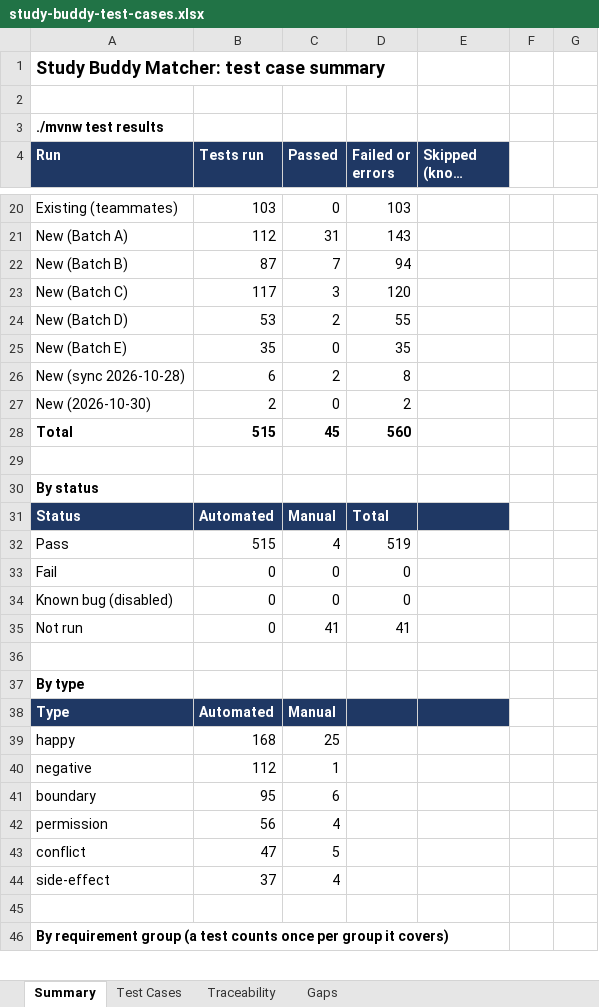
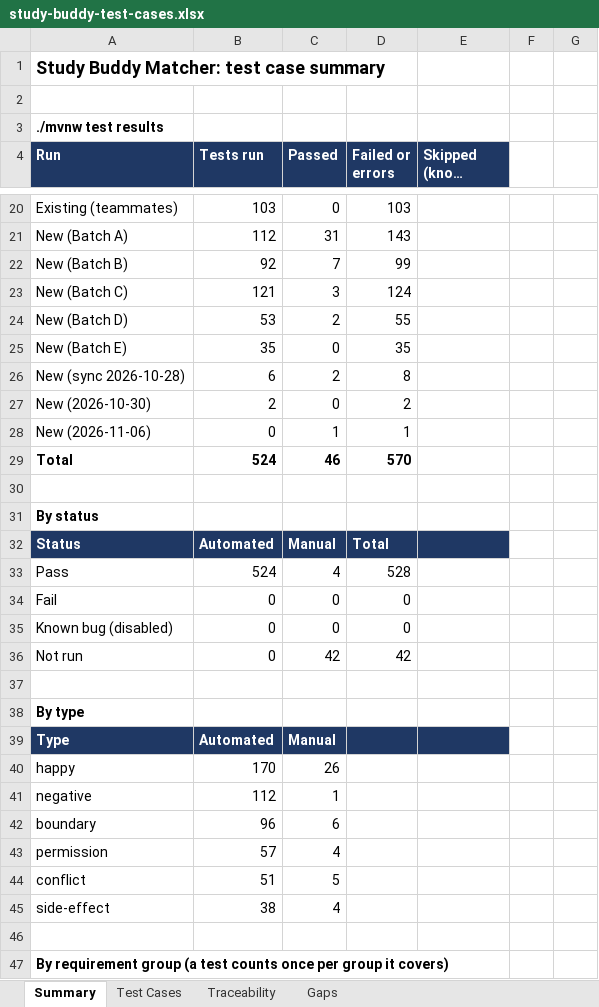
Before and after one commit to bryanlimwh/IS442-OOP-G2T5, an Excel workbook: docs/test-cases/study-buddy-test-cases.xlsx, sheet Summary, drawn as a sheet; only a part is shown, gaps mark what is left out; long unchanged cells end in …; values as stored, in another font and other column widths than the file's, no borders; addresses are those after the commit; the diff covers the shown part only; the diff names each change by its address in the sheet, - before the commit and + after, or states it on an @@ line.

```diff
--- a/docs/test-cases/study-buddy-test-cases.xlsx (sheet Summary)
+++ b/docs/test-cases/study-buddy-test-cases.xlsx (sheet Summary)
-B22 (Tests run): 87
+B22 (Tests run): 92
-D22 (Failed or errors): 94
+D22 (Failed or errors): 99
-B23 (Tests run): 117
+B23 (Tests run): 121
-D23 (Failed or errors): 120
+D23 (Failed or errors): 124
+row 28: New (2026-11-06) | 0 | 1 | 1
-B29 (Tests run): 515
+B29 (Tests run): 524
-C29 (Passed): 45
+C29 (Passed): 46
-D29 (Failed or errors): 560
+D29 (Failed or errors): 570
-B33 (Tests run): 515
+B33 (Tests run): 524
-D33 (Failed or errors): 519
+D33 (Failed or errors): 528
-C36 (Passed): 41
+C36 (Passed): 42
-D36 (Failed or errors): 41
+D36 (Failed or errors): 42
-B40 (Tests run): 168
+B40 (Tests run): 170
-C40 (Passed): 25
+C40 (Passed): 26
-B42 (Tests run): 95
+B42 (Tests run): 96
-B43 (Tests run): 56
+B43 (Tests run): 57
-B44 (Tests run): 47
+B44 (Tests run): 51
-B45 (Tests run): 37
+B45 (Tests run): 38
```
Also changed, not shown: 7 edited cells elsewhere in this sheet, sheet Test Cases, sheet Traceability, 17 other files.
